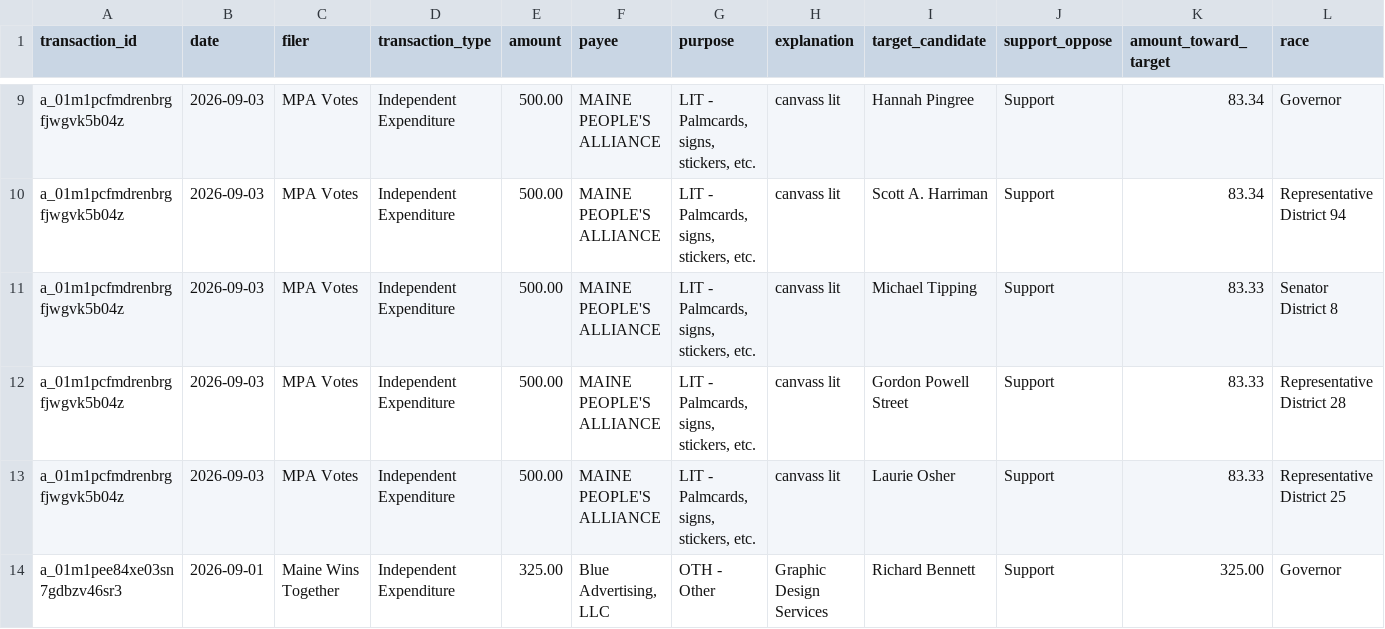
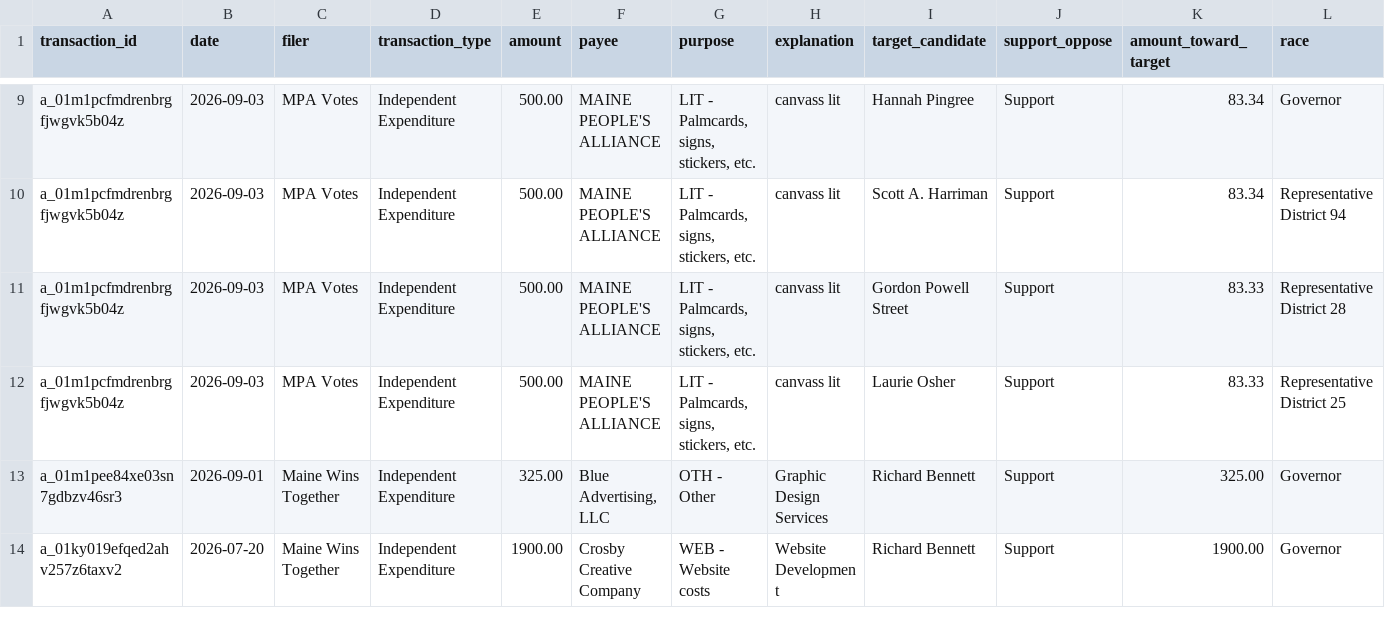
Before and after one commit to wsfp/maine-ie-tracker, a CSV file: ie_tracker.csv, drawn as a sheet; only a part is shown, gaps mark what is left out; the shorter side is filled out with more unchanged rows; rows hold the shown columns only; the diff names each change by its address in the sheet, - before the commit and + after, or states it on an @@ line.

Commit message:
delete row

```diff
--- a/ie_tracker.csv
+++ b/ie_tracker.csv
-row 11: a_01m1pcfmdrenbrgfjwgvk5b04z | 2026-09-03 | MPA Votes | Independent Expenditure | 500.00 | MAINE PEOPLE'S ALLIANCE | LIT - Palmcards, signs, stickers, etc. | canvass lit | Michael Tipping | Support | 83.33 | Senator District 8
```
